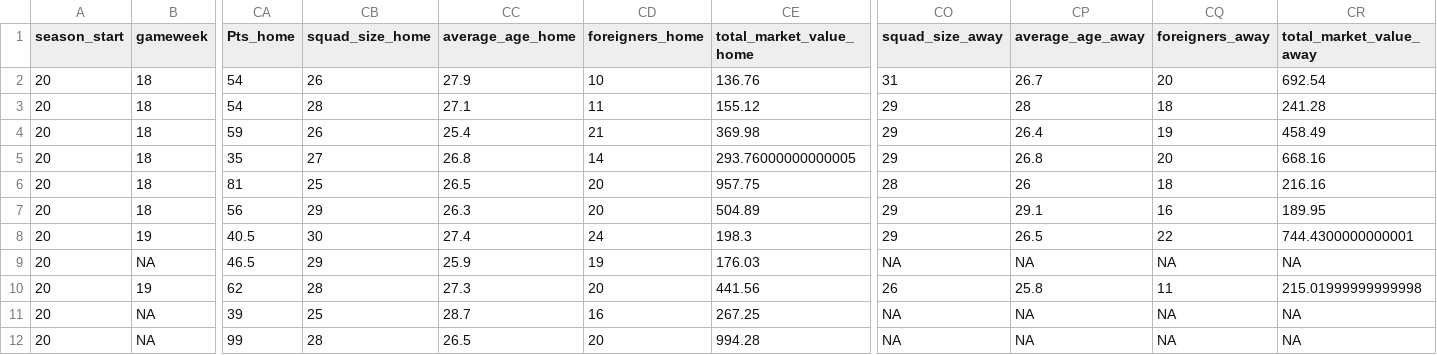
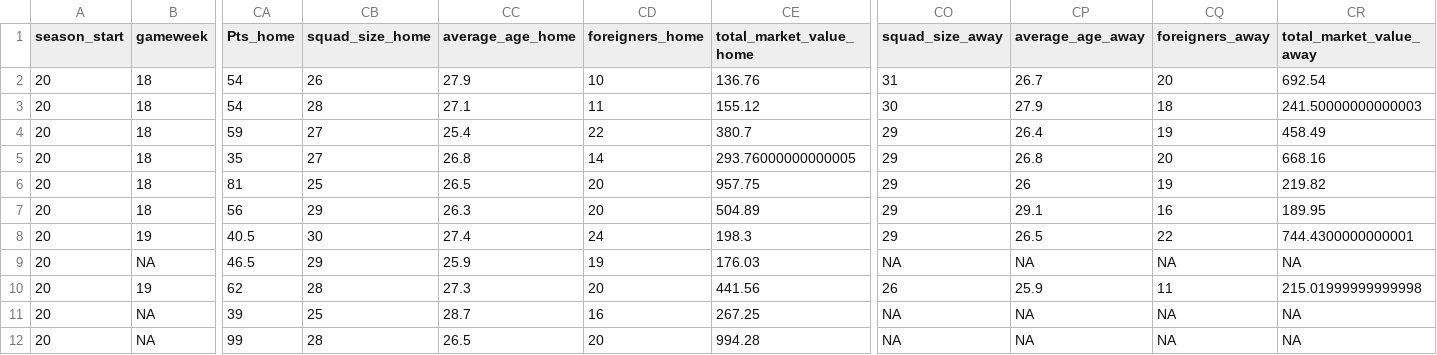
Before and after one commit to Nilafhiosagam/flexdashboard, a CSV file: combined_home_and_away.csv, drawn as a sheet; only a part is shown, gaps mark what is left out; the diff names each change by its address in the sheet, - before the commit and + after, or states it on an @@ line.

```diff
--- a/combined_home_and_away.csv
+++ b/combined_home_and_away.csv
-CO3 (squad_size_away): 29
+CO3 (squad_size_away): 30
-CP3 (average_age_away): 28
+CP3 (average_age_away): 27.9
-CR3 (total_market_value_away): 241.28
+CR3 (total_market_value_away): 241.50000000000003
-CB4 (squad_size_home): 26
+CB4 (squad_size_home): 27
-CD4 (foreigners_home): 21
+CD4 (foreigners_home): 22
-CE4 (total_market_value_home): 369.98
+CE4 (total_market_value_home): 380.7
-CO6 (squad_size_away): 28
+CO6 (squad_size_away): 29
-CQ6 (foreigners_away): 18
+CQ6 (foreigners_away): 19
-CR6 (total_market_value_away): 216.16
+CR6 (total_market_value_away): 219.82
-CP10 (average_age_away): 25.8
+CP10 (average_age_away): 25.9
```
Also changed, not shown: results_fixtures.csv, 2 other files.
